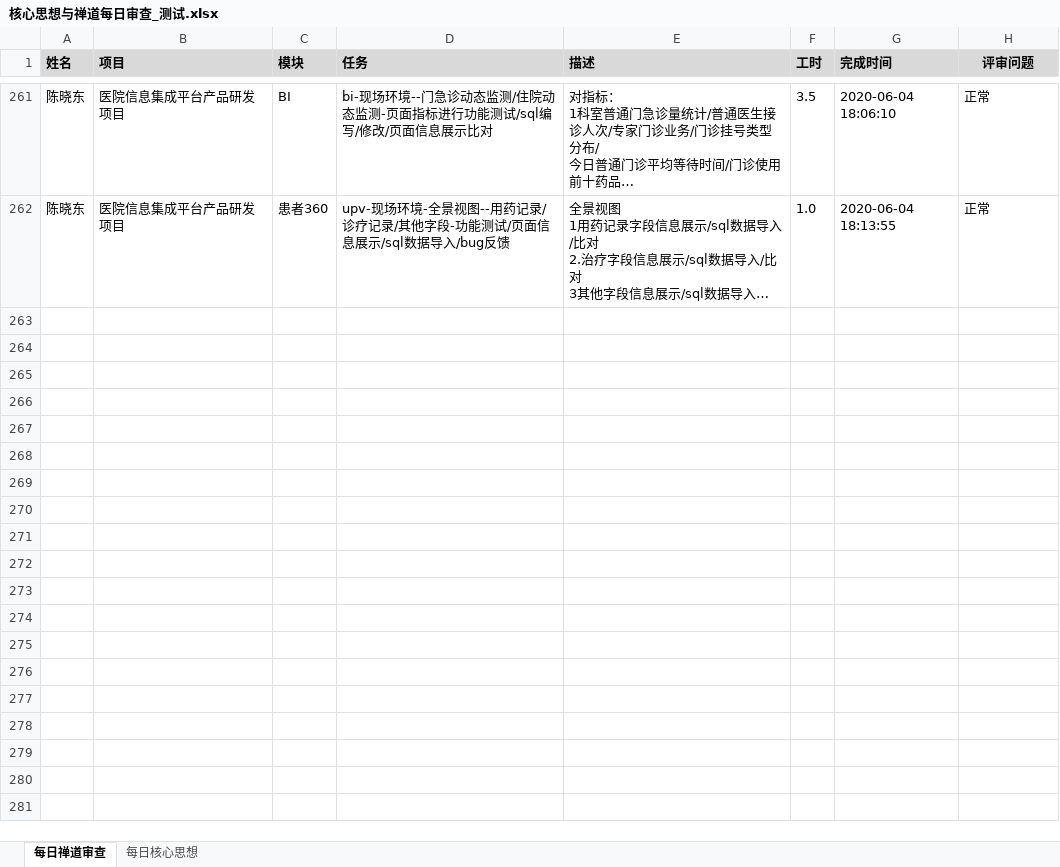
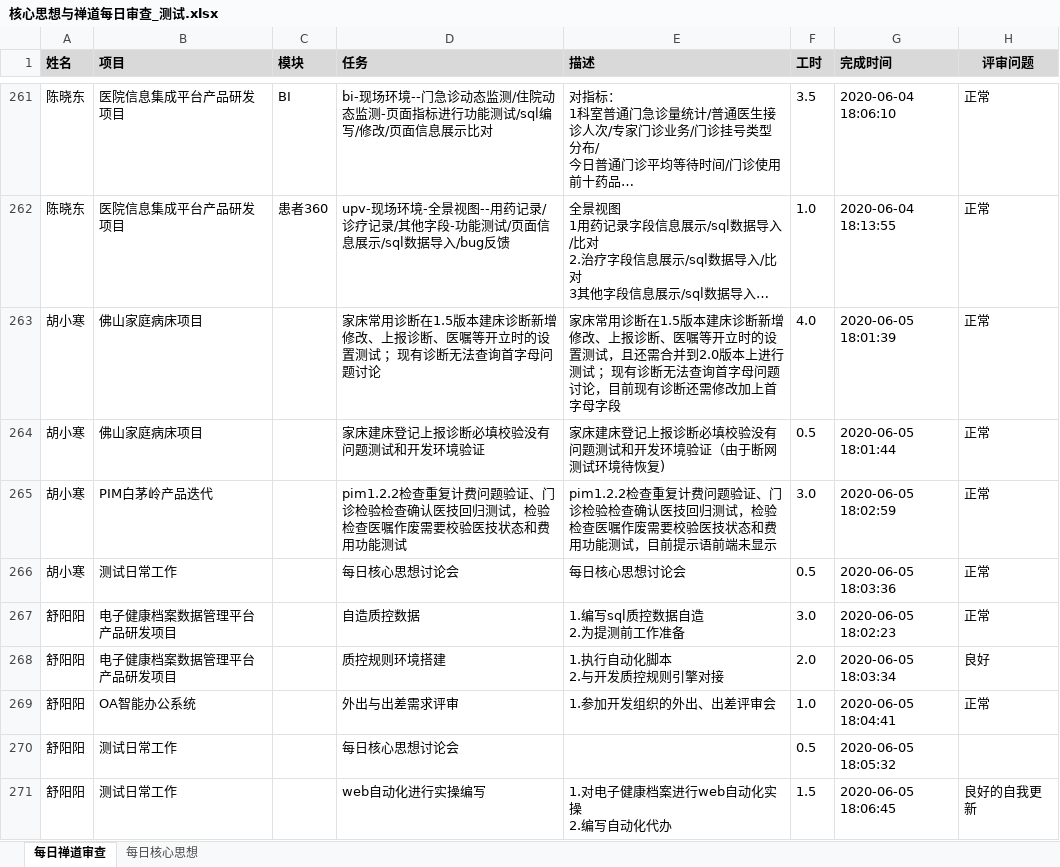
Before and after one commit to skducn/project, an Excel workbook: instance/zyjk/zentao/核心思想与禅道每日审查_测试.xlsx, sheet 每日禅道审查, drawn as a sheet; only a part is shown, gaps mark what is left out; long unchanged cells end in …; values as stored, in another font and other column widths than the file's, no borders; ↵ is a line break in a cell; the diff covers the shown part only; the diff names each change by its address in the sheet, - before the commit and + after, or states it on an @@ line.

```diff
--- a/instance/zyjk/zentao/核心思想与禅道每日审查_测试.xlsx (sheet 每日禅道审查)
+++ b/instance/zyjk/zentao/核心思想与禅道每日审查_测试.xlsx (sheet 每日禅道审查)
+row 263: 胡小寒 | 佛山家庭病床项目 |  | 家床常用诊断在1.5版本建床诊断新增修改、上报诊断、医嘱等开立时的设置测试 ；现有诊断无法查询首字母问题讨论 | 家床常用诊断在1.5版本建床诊断新增修改、上报诊断、医嘱等开立时的设置测试，且还需合并到2.0版本上进行测试 ；现有诊断无法查询首字母问题讨论，目前现有诊断还需修改加上首字母字段 | 4.0 | 2020-06-05 18:01:39 | 正常
+row 264: 胡小寒 | 佛山家庭病床项目 |  | 家床建床登记上报诊断必填校验没有问题测试和开发环境验证 | 家床建床登记上报诊断必填校验没有问题测试和开发环境验证（由于断网测试环境待恢复) | 0.5 | 2020-06-05 18:01:44 | 正常
+row 265: 胡小寒 | PIM白茅岭产品迭代 |  | pim1.2.2检查重复计费问题验证、门诊检验检查确认医技回归测试，检验检查医嘱作废需要校验医技状态和费用功能测试 | pim1.2.2检查重复计费问题验证、门诊检验检查确认医技回归测试，检验检查医嘱作废需要校验医技状态和费用功能测试，目前提示语前端未显示 | 3.0 | 2020-06-05 18:02:59 | 正常
+row 266: 胡小寒 | 测试日常工作 |  | 每日核心思想讨论会 | 每日核心思想讨论会 | 0.5 | 2020-06-05 18:03:36 | 正常
+row 267: 舒阳阳 | 电子健康档案数据管理平台产品研发项目 |  | 自造质控数据 | 1.编写sql质控数据自造 ↵ 2.为提测前工作准备 | 3.0 | 2020-06-05 18:02:23 | 正常
+row 268: 舒阳阳 | 电子健康档案数据管理平台产品研发项目 |  | 质控规则环境搭建 | 1.执行自动化脚本 ↵ 2.与开发质控规则引擎对接 | 2.0 | 2020-06-05 18:03:34 | 良好
+row 269: 舒阳阳 | OA智能办公系统 |  | 外出与出差需求评审 | 1.参加开发组织的外出、出差评审会 | 1.0 | 2020-06-05 18:04:41 | 正常
+row 270: 舒阳阳 | 测试日常工作 |  | 每日核心思想讨论会 |  | 0.5 | 2020-06-05 18:05:32
+row 271: 舒阳阳 | 测试日常工作 |  | web自动化进行实操编写 | 1.对电子健康档案进行web自动化实操 ↵ 2.编写自动化代办 | 1.5 | 2020-06-05 18:06:45 | 良好的自我更新
```
Also changed, not shown: 8 added rows elsewhere in this sheet, sheet 每日核心思想, 29 other files.
